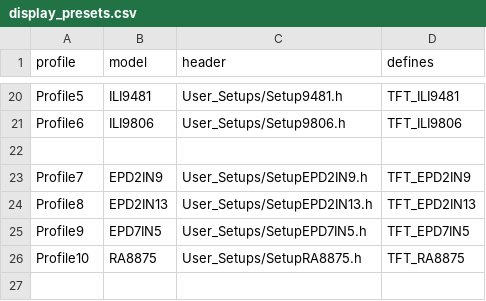
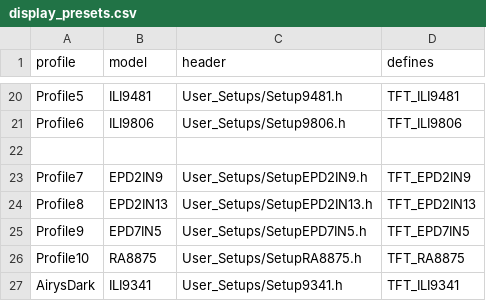
Before and after one commit to LuckyFishGeek/ESP32_Marauder_Rewired, a CSV file: scaffold/configs/displays/display_presets.csv, drawn as a sheet; only a part is shown, gaps mark what is left out.

Commit message:
Update display_presets.csv

```diff
--- a/scaffold/configs/displays/display_presets.csv
+++ b/scaffold/configs/displays/display_presets.csv
@@ -26 +26,2 @@ Profile9,EPD7IN5,User_Setups/SetupEPD7IN5.h,TFT_EPD7IN5
 Profile10,RA8875,User_Setups/SetupRA8875.h,TFT_RA8875
+AirysDark,ILI9341,User_Setups/Setup9341.h,TFT_ILI9341
```
